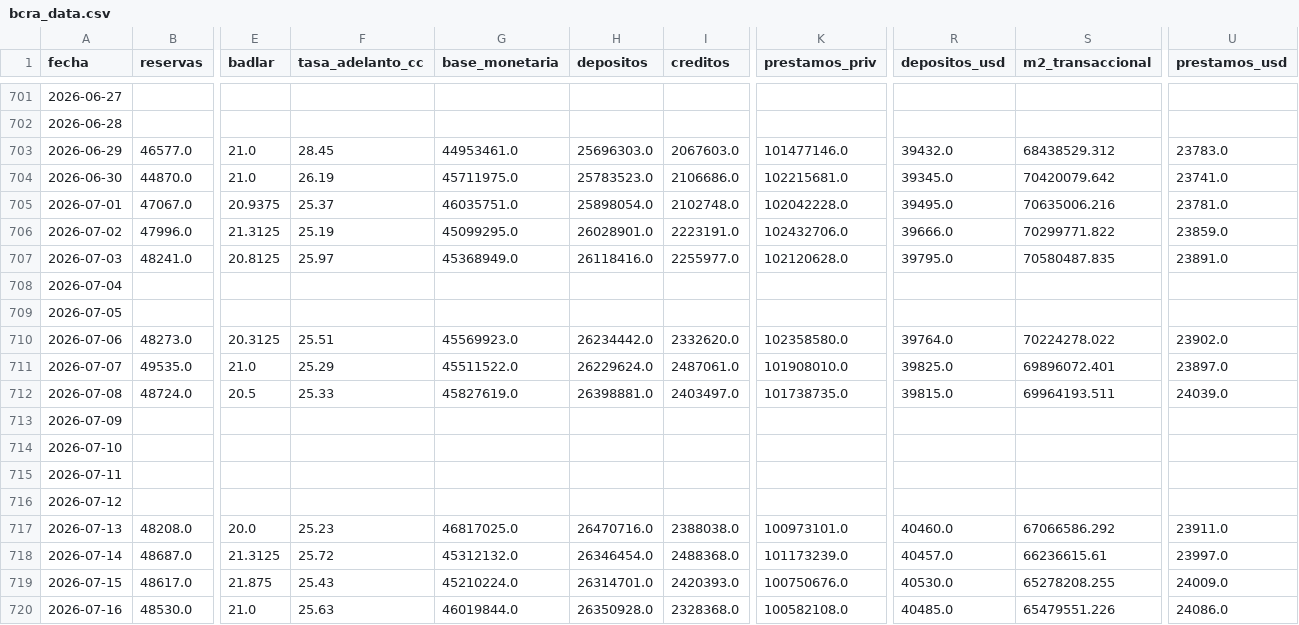
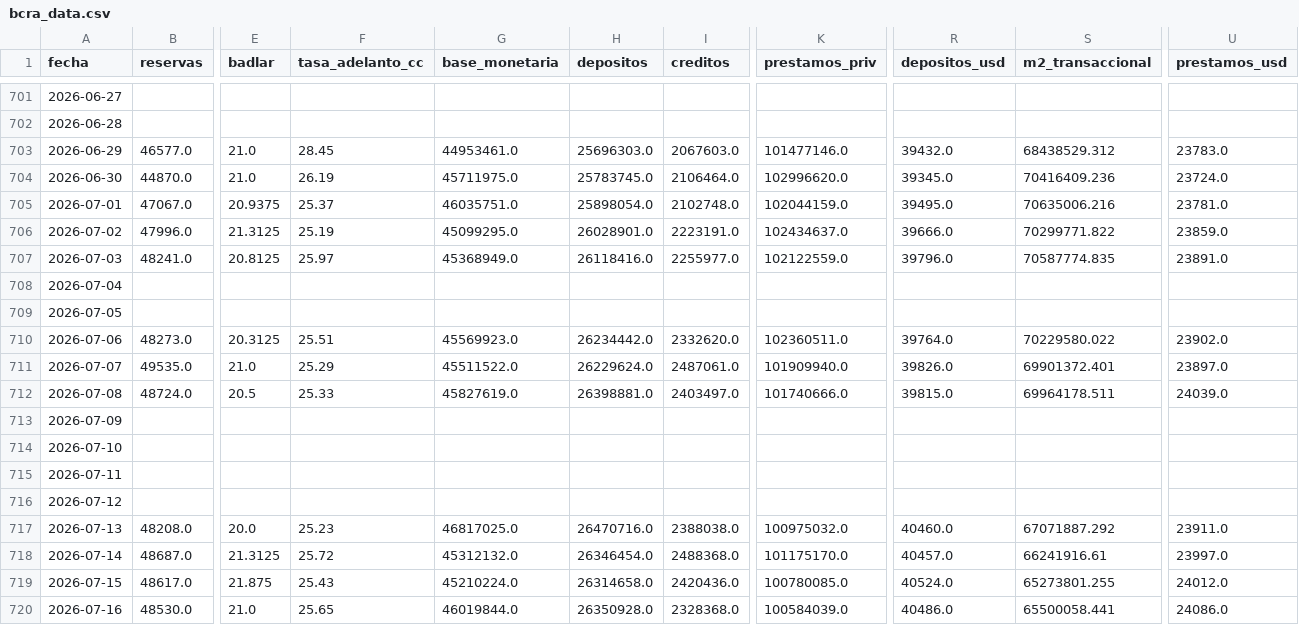
Before and after one commit to garciaborgheslautaro/acavalores-monitor-macro, a CSV file: data/bcra_data.csv, drawn as a sheet; only a part is shown, gaps mark what is left out; the diff covers the shown part only; the diff names each change by its address in the sheet, - before the commit and + after, or states it on an @@ line.

```diff
--- a/data/bcra_data.csv
+++ b/data/bcra_data.csv
-H704 (depositos): 25783523.0
+H704 (depositos): 25783745.0
-I704 (creditos): 2106686.0
+I704 (creditos): 2106464.0
-K704 (prestamos_priv): 102215681.0
+K704 (prestamos_priv): 102996620.0
-S704 (m2_transaccional): 70420079.642
+S704 (m2_transaccional): 70416409.236
-U704 (prestamos_usd): 23741.0
+U704 (prestamos_usd): 23724.0
-K705 (prestamos_priv): 102042228.0
+K705 (prestamos_priv): 102044159.0
-K706 (prestamos_priv): 102432706.0
+K706 (prestamos_priv): 102434637.0
-K707 (prestamos_priv): 102120628.0
+K707 (prestamos_priv): 102122559.0
-R707 (depositos_usd): 39795.0
+R707 (depositos_usd): 39796.0
-S707 (m2_transaccional): 70580487.835
+S707 (m2_transaccional): 70587774.835
-K710 (prestamos_priv): 102358580.0
+K710 (prestamos_priv): 102360511.0
-S710 (m2_transaccional): 70224278.022
+S710 (m2_transaccional): 70229580.022
-K711 (prestamos_priv): 101908010.0
+K711 (prestamos_priv): 101909940.0
-R711 (depositos_usd): 39825.0
+R711 (depositos_usd): 39826.0
-S711 (m2_transaccional): 69896072.401
+S711 (m2_transaccional): 69901372.401
-K712 (prestamos_priv): 101738735.0
+K712 (prestamos_priv): 101740666.0
-S712 (m2_transaccional): 69964193.511
+S712 (m2_transaccional): 69964178.511
-K717 (prestamos_priv): 100973101.0
+K717 (prestamos_priv): 100975032.0
-S717 (m2_transaccional): 67066586.292
+S717 (m2_transaccional): 67071887.292
-K718 (prestamos_priv): 101173239.0
+K718 (prestamos_priv): 101175170.0
-S718 (m2_transaccional): 66236615.61
+S718 (m2_transaccional): 66241916.61
-H719 (depositos): 26314701.0
+H719 (depositos): 26314658.0
-I719 (creditos): 2420393.0
+I719 (creditos): 2420436.0
-K719 (prestamos_priv): 100750676.0
+K719 (prestamos_priv): 100780085.0
-R719 (depositos_usd): 40530.0
+R719 (depositos_usd): 40524.0
-S719 (m2_transaccional): 65278208.255
+S719 (m2_transaccional): 65273801.255
-U719 (prestamos_usd): 24009.0
+U719 (prestamos_usd): 24012.0
-F720 (tasa_adelanto_cc): 25.63
+F720 (tasa_adelanto_cc): 25.65
-K720 (prestamos_priv): 100582108.0
+K720 (prestamos_priv): 100584039.0
-R720 (depositos_usd): 40485.0
+R720 (depositos_usd): 40486.0
-S720 (m2_transaccional): 65479551.226
+S720 (m2_transaccional): 65500058.441
```
Also changed, not shown: 40 edited cells elsewhere in this file, data/earnings_data.csv, data/itcrm_data.csv, 5 other files.
